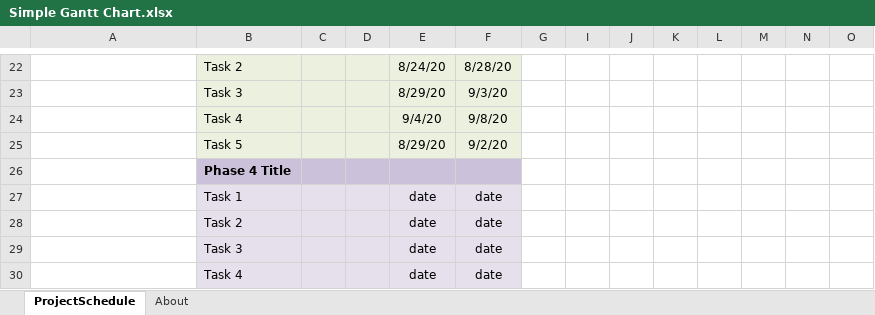
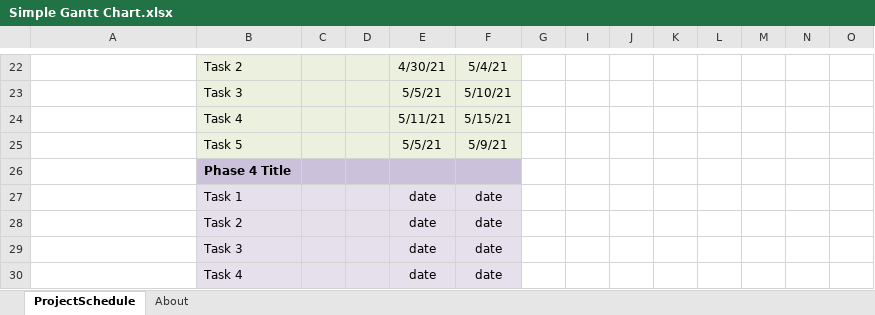
Before and after one commit to Tiwari007/GameArena-Mini-Project-in-C, an Excel workbook: 1_Requirements/Simple Gantt Chart.xlsx, sheet ProjectSchedule, drawn as a sheet; only a part is shown, gaps mark what is left out; values as stored, in another font and other column widths than the file's, no borders; conditional formats not drawn; removed rows and columns are numbered as before the commit, all else as after; rows hold the shown columns only; the diff covers the shown part only; the diff names each change by its address in the sheet, - before the commit and + after, or states it on an @@ line.

```diff
--- a/1_Requirements/Simple Gantt Chart.xlsx (sheet ProjectSchedule)
+++ b/1_Requirements/Simple Gantt Chart.xlsx (sheet ProjectSchedule)
-E22: 8/24/20
+E22: 4/30/21
-F22: 8/28/20
+F22: 5/4/21
-row 23:  | Task 3 |  |  | 8/29/20 | 9/3/20
-row 24:  | Task 4 |  |  | 9/4/20 | 9/8/20
-row 25:  | Task 5 |  |  | 8/29/20 | 9/2/20
+row 23:  | Task 3 |  |  | 5/5/21 | 5/10/21
+row 24:  | Task 4 |  |  | 5/11/21 | 5/15/21
+row 25:  | Task 5 |  |  | 5/5/21 | 5/9/21
```
Also changed, not shown: 6 added rows, 6 removed rows and 26 edited cells elsewhere in this sheet, charts or pictures, 12 other files.
